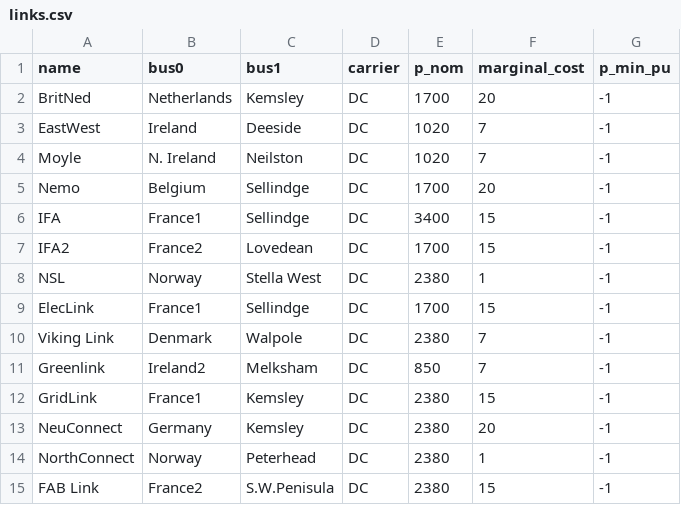
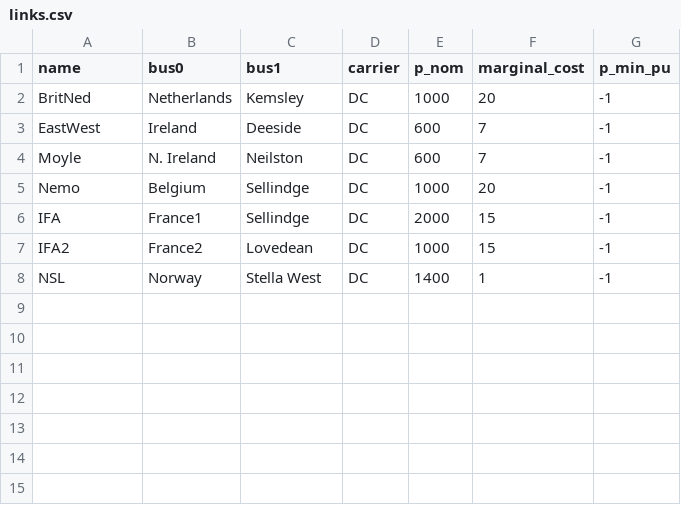
Before and after one commit to marta-uoe/PyPSA-GB-datacentres, a CSV file: PyPSA-GB/LOPF_data/links.csv, drawn as a sheet.

```diff
--- a/PyPSA-GB/LOPF_data/links.csv
+++ b/PyPSA-GB/LOPF_data/links.csv
@@ -1,15 +1,8 @@
 name,bus0,bus1,carrier,p_nom,marginal_cost,p_min_pu
-BritNed,Netherlands,Kemsley,DC,1700,20,-1
-EastWest,Ireland,Deeside,DC,1020,7,-1
-Moyle,N. Ireland,Neilston,DC,1020,7,-1
-Nemo,Belgium,Sellindge,DC,1700,20,-1
-IFA,France1,Sellindge,DC,3400,15,-1
-IFA2,France2,Lovedean,DC,1700,15,-1
-NSL,Norway,Stella West,DC,2380,1,-1
-ElecLink,France1,Sellindge,DC,1700,15,-1
-Viking Link,Denmark,Walpole,DC,2380,7,-1
-Greenlink,Ireland2,Melksham,DC,850,7,-1
-GridLink,France1,Kemsley,DC,2380,15,-1
-NeuConnect,Germany,Kemsley,DC,2380,20,-1
-NorthConnect,Norway,Peterhead,DC,2380,1,-1
-FAB Link,France2,S.W.Penisula,DC,2380,15,-1
+BritNed,Netherlands,Kemsley,DC,1000,20,-1
+EastWest,Ireland,Deeside,DC,600,7,-1
+Moyle,N. Ireland,Neilston,DC,600,7,-1
+Nemo,Belgium,Sellindge,DC,1000,20,-1
+IFA,France1,Sellindge,DC,2000,15,-1
+IFA2,France2,Lovedean,DC,1000,15,-1
+NSL,Norway,Stella West,DC,1400,1,-1
```
Also changed, not shown: PyPSA-GB/LOPF_data/storage_units.csv, PyPSA-GB/UC_data/buses.csv, 20 other files.
